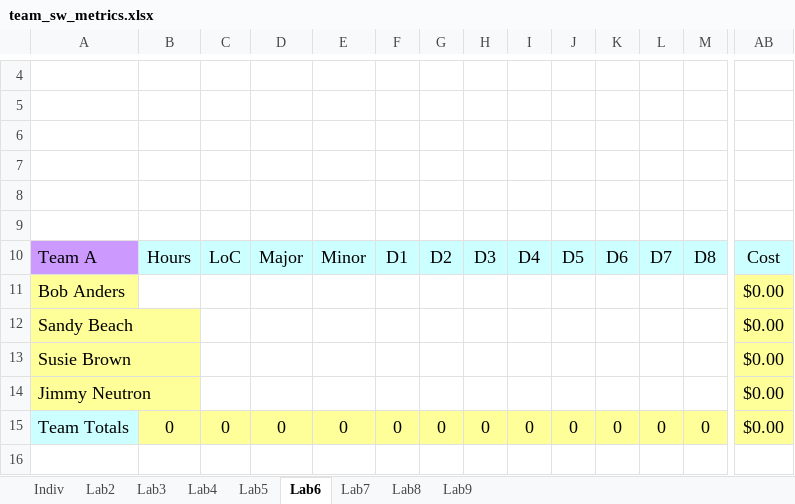
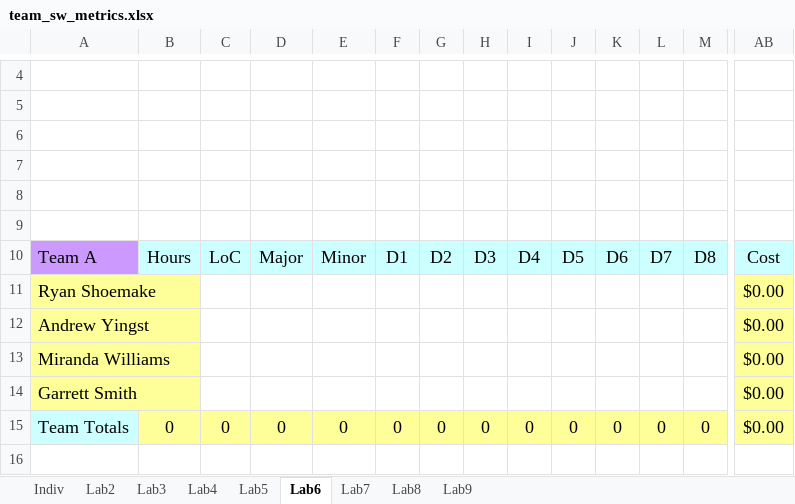
Before and after one commit to Embedded-Systems-Spring-2020/Lab2, an Excel workbook: Docs/team_sw_metrics.xlsx, sheet Lab6, drawn as a sheet; only a part is shown, gaps mark what is left out; values as stored, in another font and other column widths than the file's, no borders; removed rows and columns are numbered as before the commit, all else as after; rows hold the shown columns only; the diff names each change by its address in the sheet, - before the commit and + after, or states it on an @@ line.

```diff
--- a/Docs/team_sw_metrics.xlsx (sheet Lab6)
+++ b/Docs/team_sw_metrics.xlsx (sheet Lab6)
-row 11: Bob Anders |  |  |  |  |  |  |  |  |  |  |  |  | $0.00
-A11: Sandy Beach
+A11: Ryan Shoemake
-A12: Susie Brown
+A12: Andrew Yingst
+row 13: Miranda Williams |  |  |  |  |  |  |  |  |  |  |  |  | $0.00
-A14: Jimmy Neutron
+A14: Garrett Smith
```
Also changed, not shown: sheet Indiv, sheet Lab3, sheet Lab5, sheet Lab7, sheet Lab8, sheet Lab4, 2 more sheets, formulas that keep their value.
